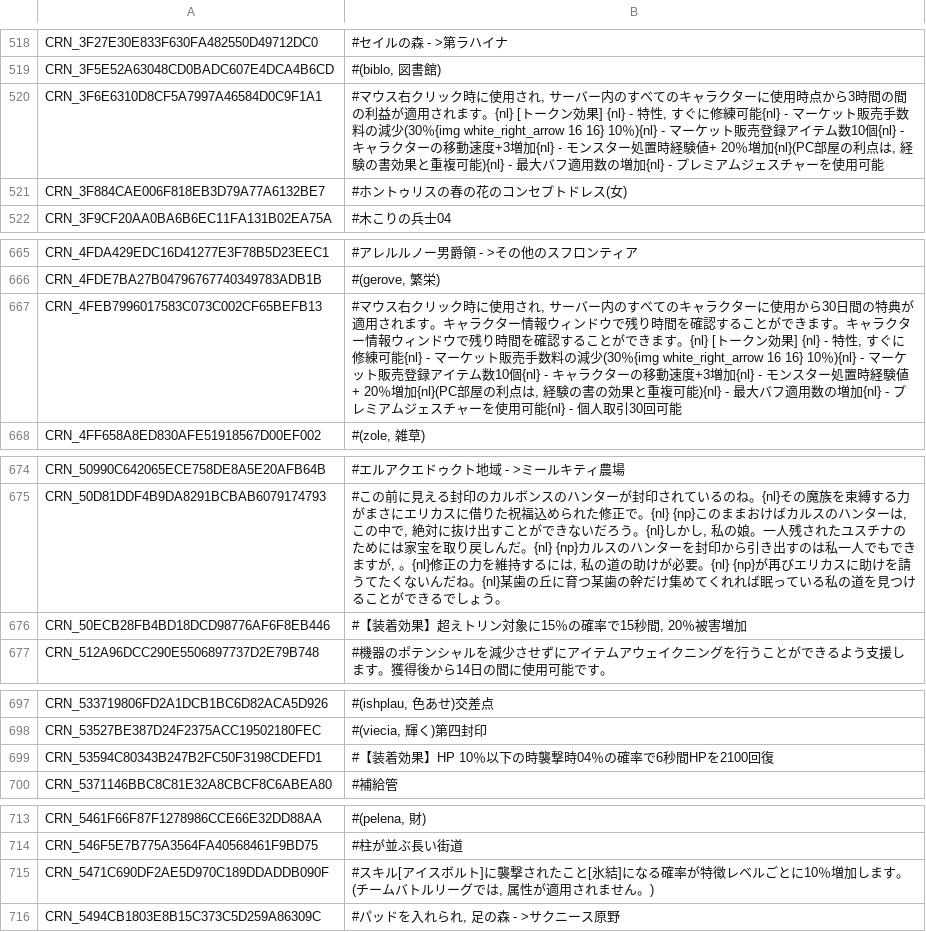
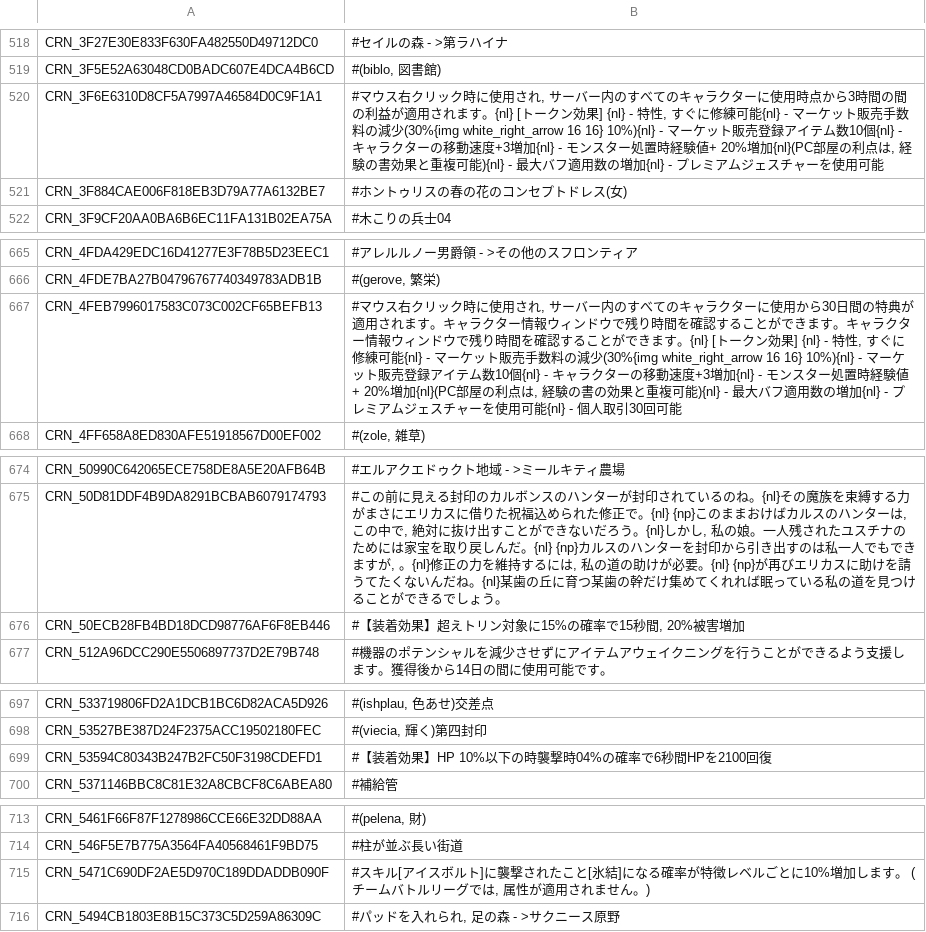
Before and after one commit to coronen/treeofsavior-translation, a TSV file: release/languageData/Ja-crn/CRN_EXTEND.tsv, drawn as a sheet; only a part is shown, gaps mark what is left out; the diff covers the shown part only.

```diff
--- a/release/languageData/Ja-crn/CRN_EXTEND.tsv
+++ b/release/languageData/Ja-crn/CRN_EXTEND.tsv
@@ -519,3 +519,3 @@ CRN_3F27E30E833F630FA482550D49712DC0	#セイルの森 - >第ラハイナ
 CRN_3F5E52A63048CD0BADC607E4DCA4B6CD	#(biblo, 図書館)
-CRN_3F6E6310D8CF5A7997A46584D0C9F1A1	#マウス右クリック時に使用され, サーバー内のすべてのキャラクターに使用時点から3時間の間の利益が適用されます。{nl} [トークン効果] {nl}  - 特性, すぐに修練可能{nl}  - マーケット販売手数料の減少(30％{img white_right_arrow 16 16} 10％){nl}  - マーケット販売登録アイテム数10個{nl}  - キャラクターの移動速度+3増加{nl}  - モンスター処置時経験値+ 20％増加{nl}(PC部屋の利点は, 経験の書効果と重複可能){nl}  - 最大バフ適用数の増加{nl}  - プレミアムジェスチャーを使用可能
+CRN_3F6E6310D8CF5A7997A46584D0C9F1A1	#マウス右クリック時に使用され, サーバー内のすべてのキャラクターに使用時点から3時間の間の利益が適用されます。{nl} [トークン効果] {nl}  - 特性, すぐに修練可能{nl}  - マーケット販売手数料の減少(30%{img white_right_arrow 16 16} 10%){nl}  - マーケット販売登録アイテム数10個{nl}  - キャラクターの移動速度+3増加{nl}  - モンスター処置時経験値+ 20%増加{nl}(PC部屋の利点は, 経験の書効果と重複可能){nl}  - 最大バフ適用数の増加{nl}  - プレミアムジェスチャーを使用可能
 CRN_3F884CAE006F818EB3D79A77A6132BE7	#ホントゥリスの春の花のコンセプトドレス(女)
@@ -666,3 +666,3 @@ CRN_4FDA429EDC16D41277E3F78B5D23EEC1	#アレルルノー男爵領 - >その他
 CRN_4FDE7BA27B04796767740349783ADB1B	#(gerove, 繁栄)
-CRN_4FEB7996017583C073C002CF65BEFB13	#マウス右クリック時に使用され, サーバー内のすべてのキャラクターに使用から30日間の特典が適用されます。キャラクター情報ウィンドウで残り時間を確認することができます。キャラクター情報ウィンドウで残り時間を確認することができます。{nl} [トークン効果] {nl}  - 特性, すぐに修練可能{nl}  - マーケット販売手数料の減少(30％{img white_right_arrow 16 16} 10％){nl} - マーケット販売登録アイテム数10個{nl}  - キャラクターの移動速度+3増加{nl}  - モンスター処置時経験値+ 20％増加{nl}(PC部屋の利点は, 経験の書の効果と重複可能){nl}  - 最大バフ適用数の増加{nl}  - プレミアムジェスチャーを使用可能{nl}  - 個人取引30回可能
+CRN_4FEB7996017583C073C002CF65BEFB13	#マウス右クリック時に使用され, サーバー内のすべてのキャラクターに使用から30日間の特典が適用されます。キャラクター情報ウィンドウで残り時間を確認することができます。キャラクター情報ウィンドウで残り時間を確認することができます。{nl} [トークン効果] {nl}  - 特性, すぐに修練可能{nl}  - マーケット販売手数料の減少(30%{img white_right_arrow 16 16} 10%){nl} - マーケット販売登録アイテム数10個{nl}  - キャラクターの移動速度+3増加{nl}  - モンスター処置時経験値+ 20%増加{nl}(PC部屋の利点は, 経験の書の効果と重複可能){nl}  - 最大バフ適用数の増加{nl}  - プレミアムジェスチャーを使用可能{nl}  - 個人取引30回可能
 CRN_4FF658A8ED830AFE51918567D00EF002	#(zole, 雑草)
@@ -675,3 +675,3 @@ CRN_50990C642065ECE758DE8A5E20AFB64B	#エルアクエドゥクト地域 - >ミ
 CRN_50D81DDF4B9DA8291BCBAB6079174793	#この前に見える封印のカルボンスのハンターが封印されているのね。{nl}その魔族を束縛する力がまさにエリカスに借りた祝福込められた修正で。{nl} {np}このままおけばカルスのハンターは, この中で, 絶対に抜け出すことができないだろう。{nl}しかし, 私の娘。一人残されたユスチナのためには家宝を取り戻しんだ。{nl} {np}カルスのハンターを封印から引き出すのは私一人でもできますが, 。{nl}修正の力を維持するには, 私の道の助けが必要。{nl} {np}が再びエリカスに助けを請うてたくないんだね。{nl}某歯の丘に育つ某歯の幹だけ集めてくれれば眠っている私の道を見つけることができるでしょう。
-CRN_50ECB28FB4BD18DCD98776AF6F8EB446	#【装着効果】超えトリン対象に15％の確率で15秒間, 20％被害増加
+CRN_50ECB28FB4BD18DCD98776AF6F8EB446	#【装着効果】超えトリン対象に15%の確率で15秒間, 20%被害増加
 CRN_512A96DCC290E5506897737D2E79B748	#機器のポテンシャルを減少させずにアイテムアウェイクニングを行うことができるよう支援します。獲得後から14日の間に使用可能です。
@@ -698,3 +698,3 @@ CRN_533719806FD2A1DCB1BC6D82ACA5D926	#(ishplau, 色あせ)交差点
 CRN_53527BE387D24F2375ACC19502180FEC	#(viecia, 輝く)第四封印
-CRN_53594C80343B247B2FC50F3198CDEFD1	#【装着効果】HP 10％以下の時襲撃時04％の確率で6秒間HPを2100回復
+CRN_53594C80343B247B2FC50F3198CDEFD1	#【装着効果】HP 10%以下の時襲撃時04%の確率で6秒間HPを2100回復
 CRN_5371146BBC8C81E32A8CBCF8C6ABEA80	#補給管
@@ -714,3 +714,3 @@ CRN_5461F66F87F1278986CCE66E32DD88AA	#(pelena, 財)
 CRN_546F5E7B775A3564FA40568461F9BD75	#柱が並ぶ長い街道
-CRN_5471C690DF2AE5D970C189DDADDB090F	#スキル[アイスボルト]に襲撃されたこと[氷結]になる確率が特徴レベルごとに10％増加します。 (チームバトルリーグでは, 属性が適用されません。)
+CRN_5471C690DF2AE5D970C189DDADDB090F	#スキル[アイスボルト]に襲撃されたこと[氷結]になる確率が特徴レベルごとに10%増加します。 (チームバトルリーグでは, 属性が適用されません。)
 CRN_5494CB1803E8B15C373C5D259A86309C	#パッドを入れられ, 足の森 - >サクニース原野
```
Also changed, not shown: 47 edited cells elsewhere in this file, release/languageData/English/UI.tsv, 7 other files.
